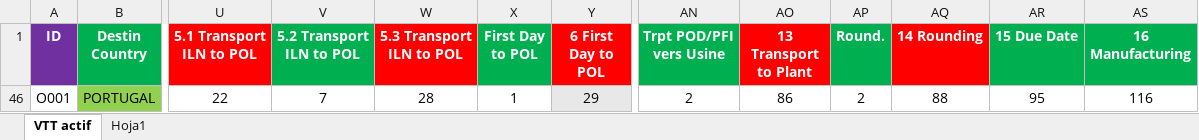
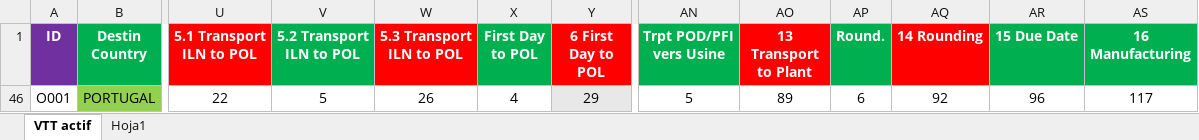
Before and after one commit to TPTENGHORSE/TPTENGTOOLS, an Excel workbook: VTT Tool/VTT DATA.xlsx, sheet VTT actif, drawn as a sheet; only a part is shown, gaps mark what is left out; values as stored, in another font and other column widths than the file's, no borders; the diff names each change by its address in the sheet, - before the commit and + after, or states it on an @@ line.

```diff
--- a/VTT Tool/VTT DATA.xlsx (sheet VTT actif)
+++ b/VTT Tool/VTT DATA.xlsx (sheet VTT actif)
-V46 (5.2 Transport ILN to POL): 7
+V46 (5.2 Transport ILN to POL): 5
-W46 (5.3 Transport ILN to POL): 28
+W46 (5.3 Transport ILN to POL): 26
-X46 (First Day to POL): 1
+X46 (First Day to POL): 4
-AN46 (Trpt POD/PFI vers Usine): 2
+AN46 (Trpt POD/PFI vers Usine): 5
-AO46 (13 Transport to Plant): 86
+AO46 (13 Transport to Plant): 89
-AP46 (Round.): 2
+AP46 (Round.): 6
-AQ46 (14 Rounding): 88
+AQ46 (14 Rounding): 92
-AR46 (15 Due Date): 95
+AR46 (15 Due Date): 96
-AS46 (16 Manufacturing): 116
+AS46 (16 Manufacturing): 117
```
Also changed, not shown: formulas that keep their value, 2 other files.
